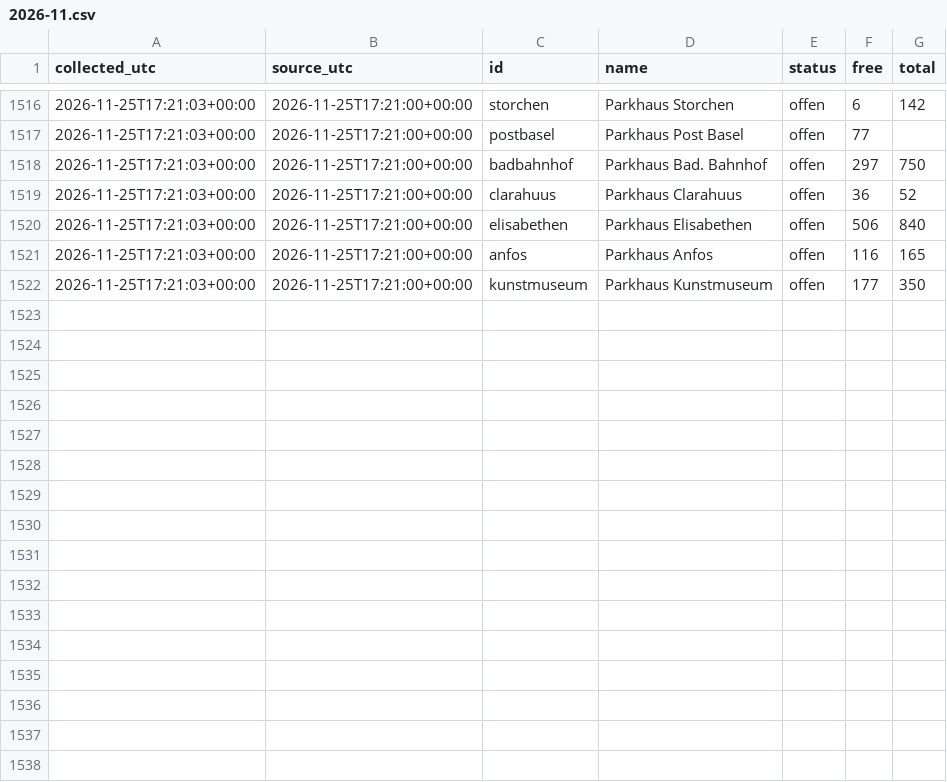
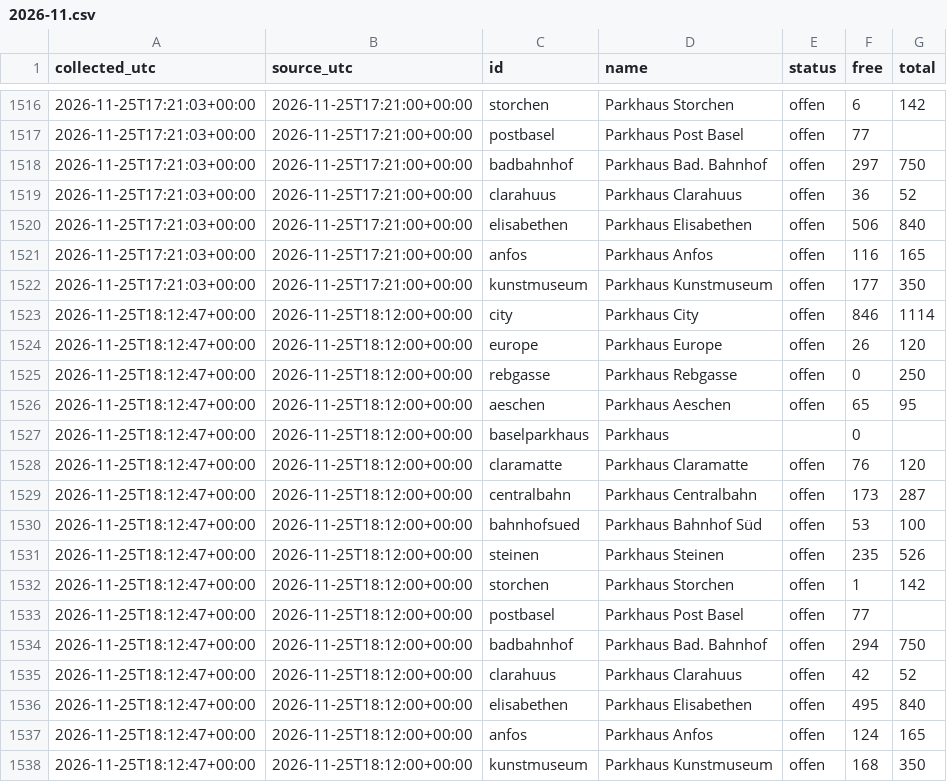
Before and after one commit to mrvn63/Parkdaten, a CSV file: data/basel/2026-11.csv, drawn as a sheet; only a part is shown, gaps mark what is left out.

```diff
--- a/data/basel/2026-11.csv
+++ b/data/basel/2026-11.csv
@@ -1522 +1522,17 @@ collected_utc,source_utc,id,name,status,free,total
 2026-11-25T17:21:03+00:00,2026-11-25T17:21:00+00:00,kunstmuseum,Parkhaus Kunstmuseum,offen,177,350
+2026-11-25T18:12:47+00:00,2026-11-25T18:12:00+00:00,city,Parkhaus City,offen,846,1114
+2026-11-25T18:12:47+00:00,2026-11-25T18:12:00+00:00,europe,Parkhaus Europe,offen,26,120
+2026-11-25T18:12:47+00:00,2026-11-25T18:12:00+00:00,rebgasse,Parkhaus Rebgasse,offen,0,250
+2026-11-25T18:12:47+00:00,2026-11-25T18:12:00+00:00,aeschen,Parkhaus Aeschen,offen,65,95
+2026-11-25T18:12:47+00:00,2026-11-25T18:12:00+00:00,baselparkhaus,Parkhaus,,0,
+2026-11-25T18:12:47+00:00,2026-11-25T18:12:00+00:00,claramatte,Parkhaus Claramatte,offen,76,120
+2026-11-25T18:12:47+00:00,2026-11-25T18:12:00+00:00,centralbahn,Parkhaus Centralbahn,offen,173,287
+2026-11-25T18:12:47+00:00,2026-11-25T18:12:00+00:00,bahnhofsued,Parkhaus Bahnhof Süd,offen,53,100
+2026-11-25T18:12:47+00:00,2026-11-25T18:12:00+00:00,steinen,Parkhaus Steinen,offen,235,526
+2026-11-25T18:12:47+00:00,2026-11-25T18:12:00+00:00,storchen,Parkhaus Storchen,offen,1,142
+2026-11-25T18:12:47+00:00,2026-11-25T18:12:00+00:00,postbasel,Parkhaus Post Basel,offen,77,
+2026-11-25T18:12:47+00:00,2026-11-25T18:12:00+00:00,badbahnhof,Parkhaus Bad. Bahnhof,offen,294,750
+2026-11-25T18:12:47+00:00,2026-11-25T18:12:00+00:00,clarahuus,Parkhaus Clarahuus,offen,42,52
+2026-11-25T18:12:47+00:00,2026-11-25T18:12:00+00:00,elisabethen,Parkhaus Elisabethen,offen,495,840
+2026-11-25T18:12:47+00:00,2026-11-25T18:12:00+00:00,anfos,Parkhaus Anfos,offen,124,165
+2026-11-25T18:12:47+00:00,2026-11-25T18:12:00+00:00,kunstmuseum,Parkhaus Kunstmuseum,offen,168,350
```
Also changed, not shown: data/zuerich/2026-11.csv, 3 other files.
